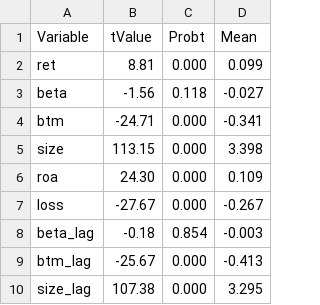
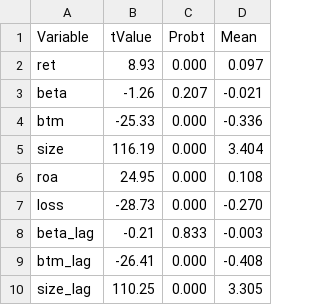
Before and after one commit to stellaypark/acg6935_wrds_sas, a CSV file: classes/week6/sas_exports/byLarge_test1.csv, drawn as a sheet.

```diff
--- a/classes/week6/sas_exports/byLarge_test1.csv
+++ b/classes/week6/sas_exports/byLarge_test1.csv
@@ -1,10 +1,10 @@
 Variable,tValue,Probt,Mean
-ret,8.81,0.000,0.099
-beta,-1.56,0.118,-0.027
-btm,-24.71,0.000,-0.341
-size,113.15,0.000,3.398
-roa,24.30,0.000,0.109
-loss,-27.67,0.000,-0.267
-beta_lag,-0.18,0.854,-0.003
-btm_lag,-25.67,0.000,-0.413
-size_lag,107.38,0.000,3.295
+ret,8.93,0.000,0.097
+beta,-1.26,0.207,-0.021
+btm,-25.33,0.000,-0.336
+size,116.19,0.000,3.404
+roa,24.95,0.000,0.108
+loss,-28.73,0.000,-0.270
+beta_lag,-0.21,0.833,-0.003
+btm_lag,-26.41,0.000,-0.408
+size_lag,110.25,0.000,3.305
```
Also changed, not shown: classes/week6/sas_exports/1_means.csv, classes/week6/sas_exports/byLarge_means.csv, 14 other files.
